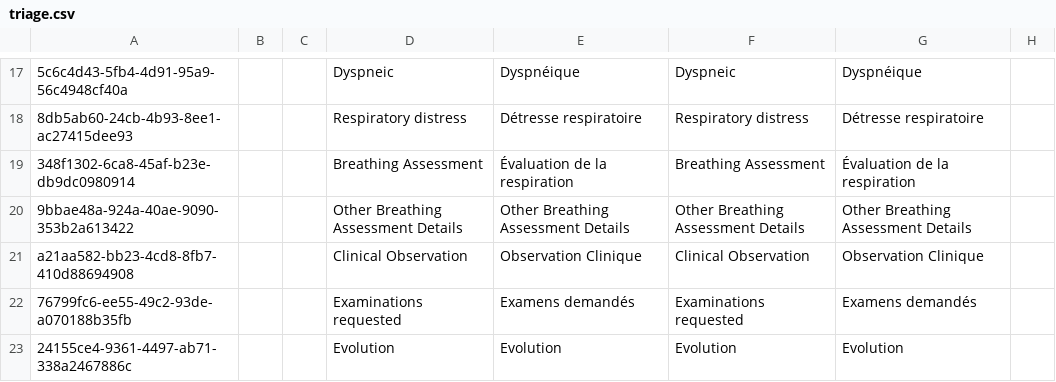
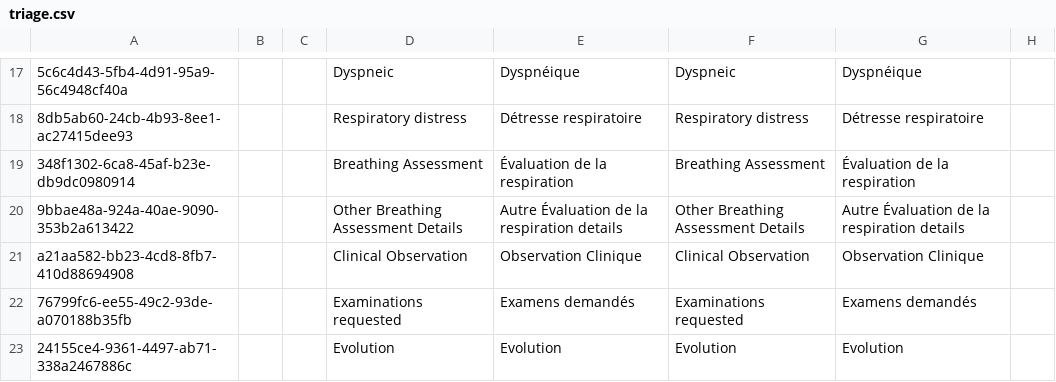
Before and after one commit to CRUDEM/ozone-hsc, a CSV file: configs/openmrs/initializer_config/concepts/triage.csv, drawn as a sheet; only a part is shown, gaps mark what is left out; the diff names each change by its address in the sheet, - before the commit and + after, or states it on an @@ line.

```diff
--- a/configs/openmrs/initializer_config/concepts/triage.csv
+++ b/configs/openmrs/initializer_config/concepts/triage.csv
-E20: Other Breathing Assessment Details
+E20: Autre Évaluation de la respiration details
-G20: Other Breathing Assessment Details
+G20: Autre Évaluation de la respiration details
```
Also changed, not shown: 3 other files.
